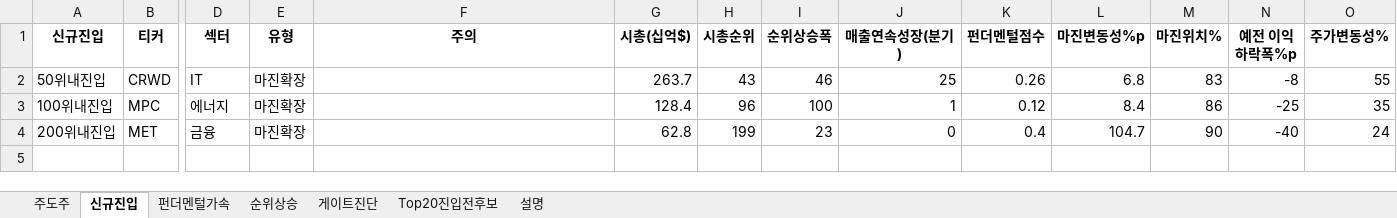
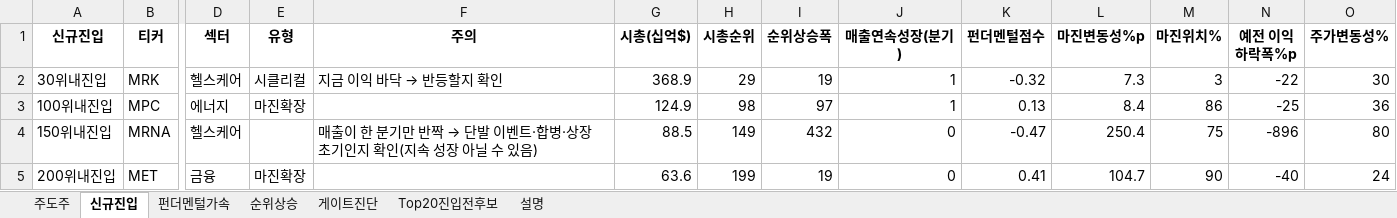
Before and after one commit to dmlwls990527/stock-screener, an Excel workbook: watchlist_us/leader_watchlist_latest.xlsx, sheet 신규진입, drawn as a sheet; only a part is shown, gaps mark what is left out; values as stored, in another font and other column widths than the file's, no borders; removed rows and columns are numbered as before the commit, all else as after; rows hold the shown columns only; the diff names each change by its address in the sheet, - before the commit and + after, or states it on an @@ line.

```diff
--- a/watchlist_us/leader_watchlist_latest.xlsx (sheet 신규진입)
+++ b/watchlist_us/leader_watchlist_latest.xlsx (sheet 신규진입)
-row 2: 50위내진입 | CRWD | IT | 마진확장 |  | 263.7 | 43 | 46 | 25 | 0.26 | 6.8 | 83 | -8 | 55
+row 2: 30위내진입 | MRK | 헬스케어 | 시클리컬 | 지금 이익 바닥 → 반등할지 확인 | 368.9 | 29 | 19 | 1 | -0.32 | 7.3 | 3 | -22 | 30
-G3 (시총(십억$)): 128.4
+G3 (시총(십억$)): 124.9
-H3 (시총순위): 96
+H3 (시총순위): 98
-I3 (순위상승폭): 100
+I3 (순위상승폭): 97
-K3 (펀더멘털점수): 0.12
+K3 (펀더멘털점수): 0.13
-O3 (주가변동성%): 35
+O3 (주가변동성%): 36
+row 4: 150위내진입 | MRNA | 헬스케어 |  | 매출이 한 분기만 반짝 → 단발 이벤트·합병·상장초기인지 확인(지속 성장 아닐 수 있음) | 88.5 | 149 | 432 | 0 | -0.47 | 250.4 | 75 | -896 | 80
-G5 (시총(십억$)): 62.8
+G5 (시총(십억$)): 63.6
-I5 (순위상승폭): 23
+I5 (순위상승폭): 19
-K5 (펀더멘털점수): 0.4
+K5 (펀더멘털점수): 0.41
```
Also changed, not shown: sheet 게이트진단, sheet 순위상승, sheet 주도주, sheet 펀더멘털가속, sheet Top20진입전후보, sheet 설명, 1 other file.
